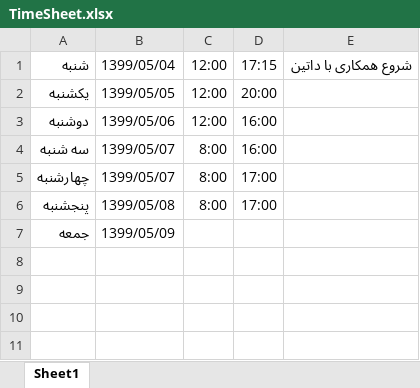
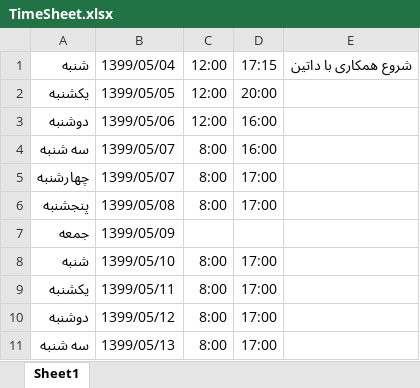
Before and after one commit to poria1372/ProjectJava, an Excel workbook: .timesheet/TimeSheet.xlsx, sheet Sheet1, drawn as a sheet; values as stored, in another font and other column widths than the file's, no borders; the diff names each change by its address in the sheet, - before the commit and + after, or states it on an @@ line.

```diff
--- a/.timesheet/TimeSheet.xlsx (sheet Sheet1)
+++ b/.timesheet/TimeSheet.xlsx (sheet Sheet1)
+row 8: شنبه | 1399/05/10 | 8:00 | 17:00
+row 9: یکشنبه | 1399/05/11 | 8:00 | 17:00
+row 10: دوشنبه | 1399/05/12 | 8:00 | 17:00
+row 11: سه شنبه | 1399/05/13 | 8:00 | 17:00
```
Also changed, not shown: 8 other files.
